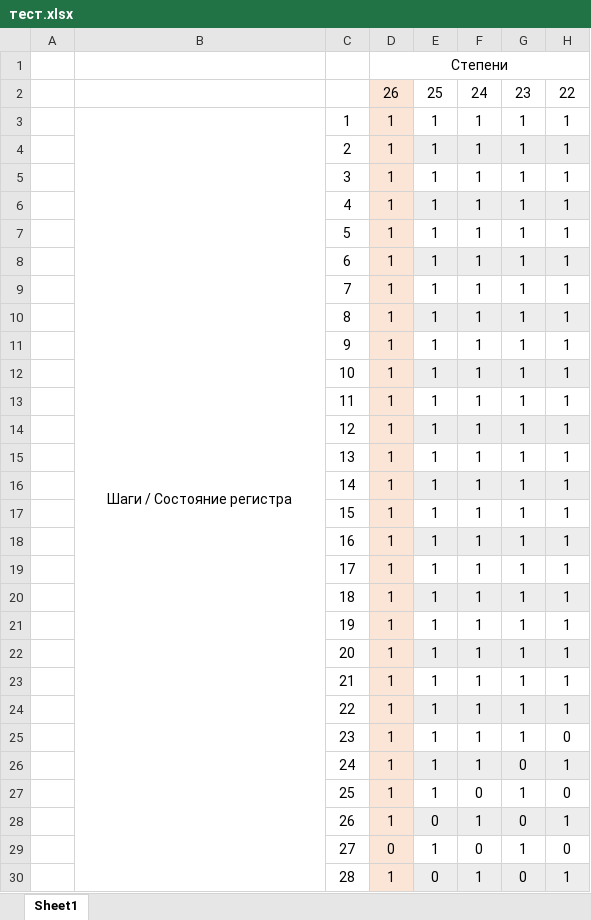
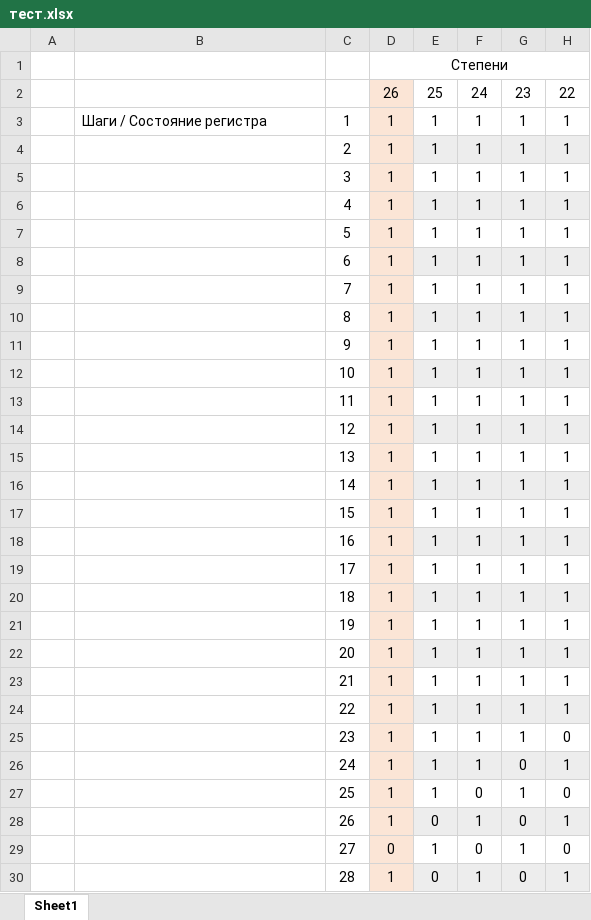
Before and after one commit to Elisabeth0321/Cryptography-task-2, an Excel workbook: тест.xlsx, sheet Sheet1, drawn as a sheet; only a part is shown; values as stored, in another font and other column widths than the file's, no borders; removed rows and columns are numbered as before the commit, all else as after; the diff covers the shown part only; the diff names each change by its address in the sheet, - before the commit and + after, or states it on an @@ line.

Commit message:
change тест.xlsx

```diff
--- a/тест.xlsx (sheet Sheet1)
+++ b/тест.xlsx (sheet Sheet1)
-B3 alignment: center
+B3 alignment: left
-B3:B58 merged
```
Also changed, not shown: 21 added rows and 25 removed rows elsewhere in this sheet, 6 other files.
